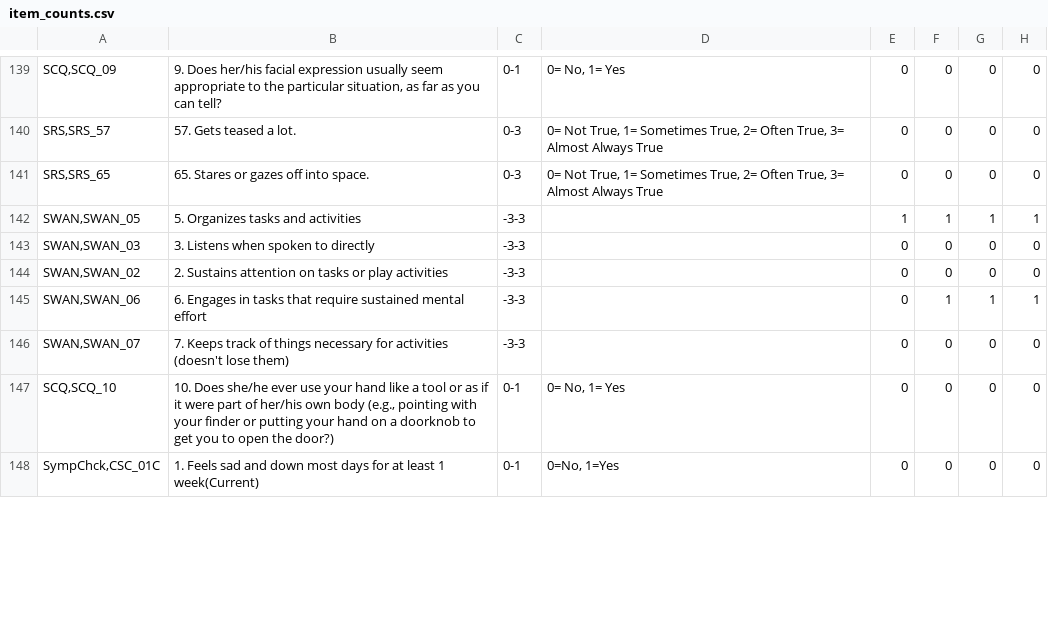
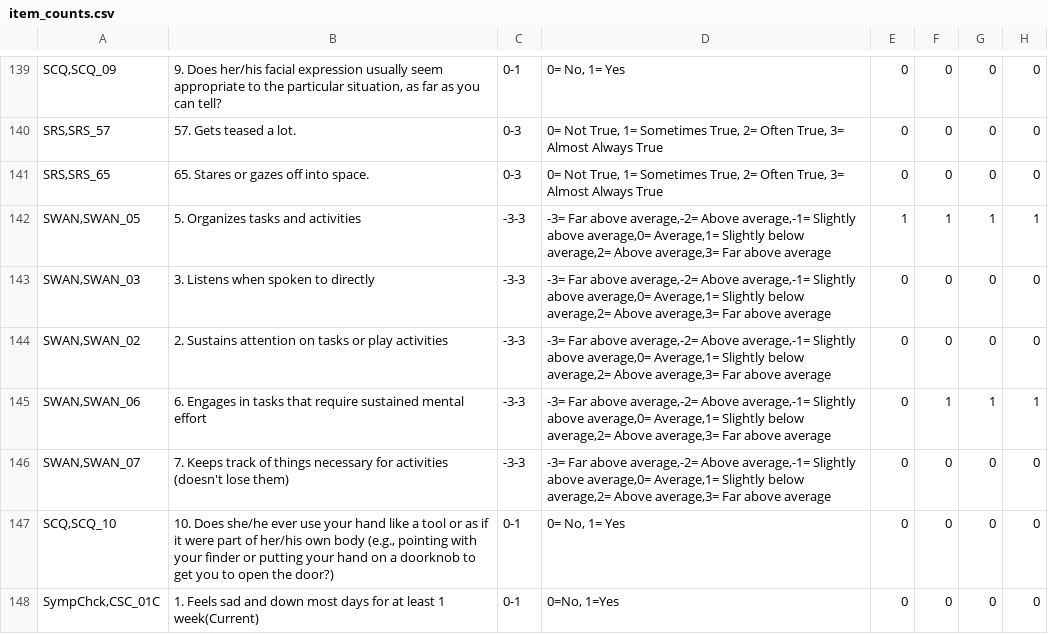
Before and after one commit to charlie42/HBN-scripts, a CSV file: output/item_counts.csv, drawn as a sheet; only a part is shown, gaps mark what is left out; the diff covers the shown part only; the diff names each change by its address in the sheet, - before the commit and + after, or states it on an @@ line.

```diff
--- a/output/item_counts.csv
+++ b/output/item_counts.csv
-D142:D146: (empty)
+D142:D146: -3= Far above average,-2= Above average,-1= Slightly above average,0= Average,1= Slightly below average,2= Above average,3= Far above average
```
Also changed, not shown: 12 edited cells elsewhere in this file, output/compare_auc_at_optimal_nb_features_vs_all_features.csv, 7 other files.
